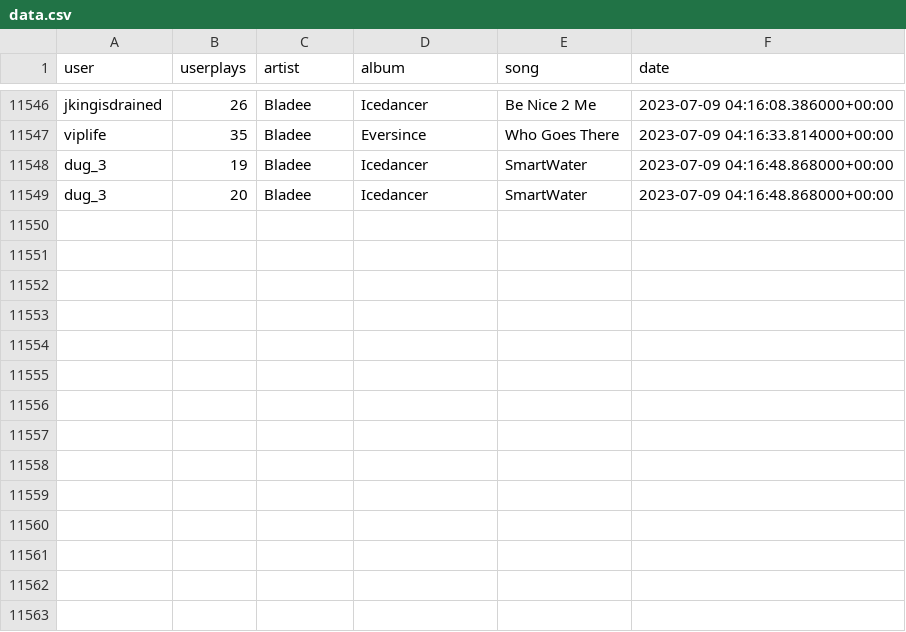
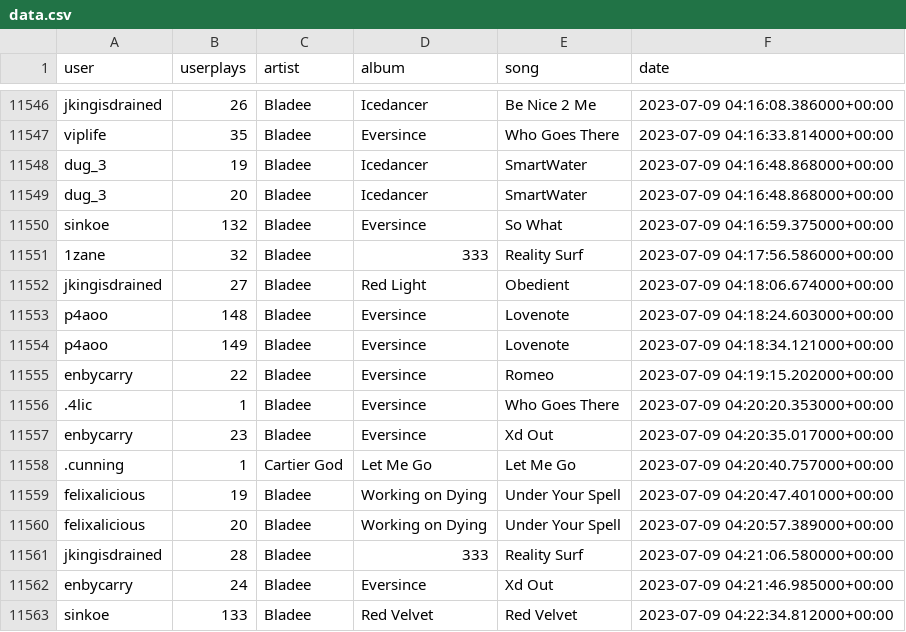
Before and after one commit to aryanvinci/data, a CSV file: data.csv, drawn as a sheet; only a part is shown, gaps mark what is left out.

Commit message:
update

```diff
--- a/data.csv
+++ b/data.csv
@@ -11549 +11549,15 @@ dug_3,19,Bladee,Icedancer,SmartWater,2023-07-09 04:16:48.868000+00:00
 dug_3,20,Bladee,Icedancer,SmartWater,2023-07-09 04:16:48.868000+00:00
+sinkoe,132,Bladee,Eversince,So What,2023-07-09 04:16:59.375000+00:00
+1zane,32,Bladee,333,Reality Surf,2023-07-09 04:17:56.586000+00:00
+jkingisdrained,27,Bladee,Red Light,Obedient,2023-07-09 04:18:06.674000+00:00
+p4aoo,148,Bladee,Eversince,Lovenote,2023-07-09 04:18:24.603000+00:00
+p4aoo,149,Bladee,Eversince,Lovenote,2023-07-09 04:18:34.121000+00:00
+enbycarry,22,Bladee,Eversince,Romeo,2023-07-09 04:19:15.202000+00:00
+.4lic,1,Bladee,Eversince,Who Goes There,2023-07-09 04:20:20.353000+00:00
+enbycarry,23,Bladee,Eversince,Xd Out,2023-07-09 04:20:35.017000+00:00
+.cunning,1,Cartier God,Let Me Go,Let Me Go,2023-07-09 04:20:40.757000+00:00
+felixalicious,19,Bladee,Working on Dying,Under Your Spell,2023-07-09 04:20:47.401000+00:00
+felixalicious,20,Bladee,Working on Dying,Under Your Spell,2023-07-09 04:20:57.389000+00:00
+jkingisdrained,28,Bladee,333,Reality Surf,2023-07-09 04:21:06.580000+00:00
+enbycarry,24,Bladee,Eversince,Xd Out,2023-07-09 04:21:46.985000+00:00
+sinkoe,133,Bladee,Red Velvet,Red Velvet,2023-07-09 04:22:34.812000+00:00
```
